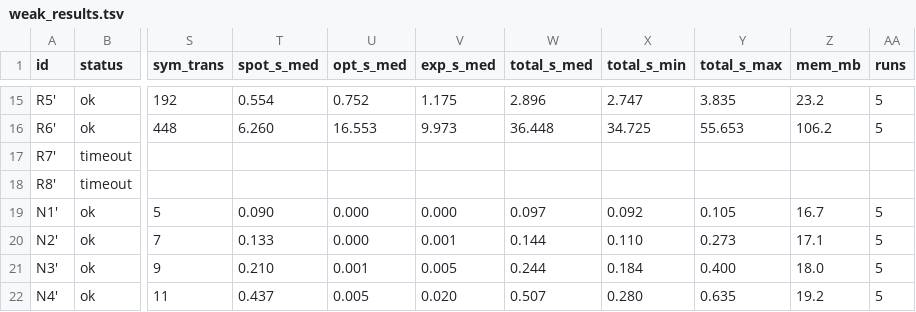
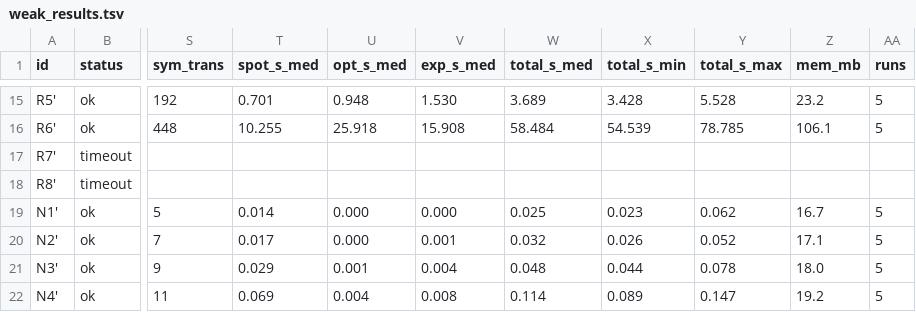
Before and after one commit to efares1/MTL2BA, a TSV file: evaluation/weak_results.tsv, drawn as a sheet; only a part is shown, gaps mark what is left out; the diff covers the shown part only; the diff names each change by its address in the sheet, - before the commit and + after, or states it on an @@ line.

```diff
--- a/evaluation/weak_results.tsv
+++ b/evaluation/weak_results.tsv
-T15 (spot_s_med): 0.554
+T15 (spot_s_med): 0.701
-U15 (opt_s_med): 0.752
+U15 (opt_s_med): 0.948
-V15 (exp_s_med): 1.175
+V15 (exp_s_med): 1.530
-W15 (total_s_med): 2.896
+W15 (total_s_med): 3.689
-X15 (total_s_min): 2.747
+X15 (total_s_min): 3.428
-Y15 (total_s_max): 3.835
+Y15 (total_s_max): 5.528
-T16 (spot_s_med): 6.260
+T16 (spot_s_med): 10.255
-U16 (opt_s_med): 16.553
+U16 (opt_s_med): 25.918
-V16 (exp_s_med): 9.973
+V16 (exp_s_med): 15.908
-W16 (total_s_med): 36.448
+W16 (total_s_med): 58.484
-X16 (total_s_min): 34.725
+X16 (total_s_min): 54.539
-Y16 (total_s_max): 55.653
+Y16 (total_s_max): 78.785
-Z16 (mem_mb): 106.2
+Z16 (mem_mb): 106.1
-T19 (spot_s_med): 0.090
+T19 (spot_s_med): 0.014
-W19 (total_s_med): 0.097
+W19 (total_s_med): 0.025
-X19 (total_s_min): 0.092
+X19 (total_s_min): 0.023
-Y19 (total_s_max): 0.105
+Y19 (total_s_max): 0.062
-T20 (spot_s_med): 0.133
+T20 (spot_s_med): 0.017
-W20 (total_s_med): 0.144
+W20 (total_s_med): 0.032
-X20 (total_s_min): 0.110
+X20 (total_s_min): 0.026
-Y20 (total_s_max): 0.273
+Y20 (total_s_max): 0.052
-T21 (spot_s_med): 0.210
+T21 (spot_s_med): 0.029
-V21 (exp_s_med): 0.005
+V21 (exp_s_med): 0.004
-W21 (total_s_med): 0.244
+W21 (total_s_med): 0.048
-X21 (total_s_min): 0.184
+X21 (total_s_min): 0.044
-Y21 (total_s_max): 0.400
+Y21 (total_s_max): 0.078
-T22 (spot_s_med): 0.437
+T22 (spot_s_med): 0.069
-U22 (opt_s_med): 0.005
+U22 (opt_s_med): 0.004
-V22 (exp_s_med): 0.020
+V22 (exp_s_med): 0.008
-W22 (total_s_med): 0.507
+W22 (total_s_med): 0.114
-X22 (total_s_min): 0.280
+X22 (total_s_min): 0.089
-Y22 (total_s_max): 0.635
+Y22 (total_s_max): 0.147
```
Also changed, not shown: 83 edited cells elsewhere in this file, evaluation/casaal_exclusive.tsv, evaluation/weak_runs.tsv, 19 other files.
